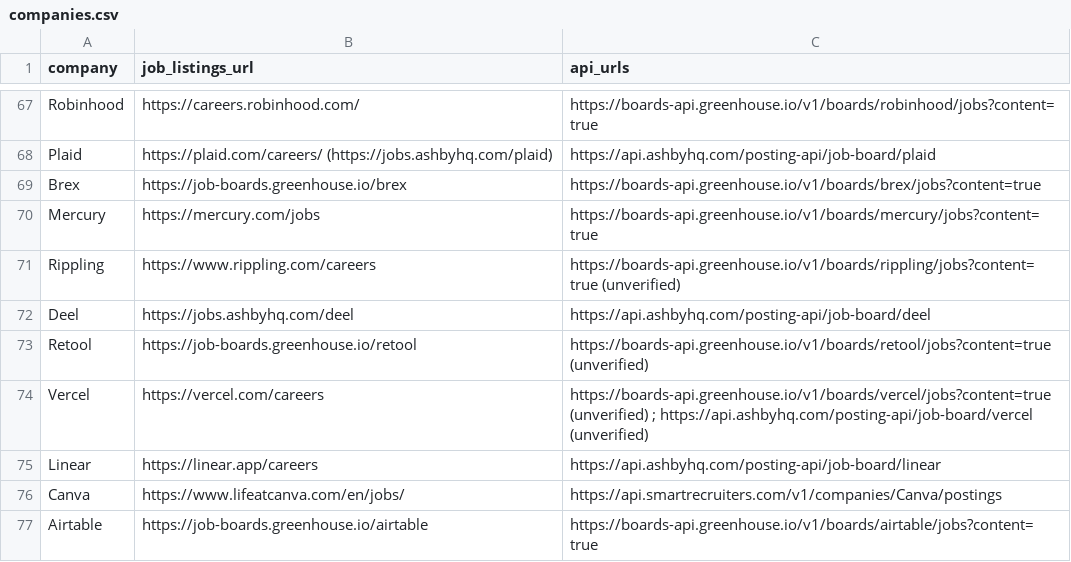
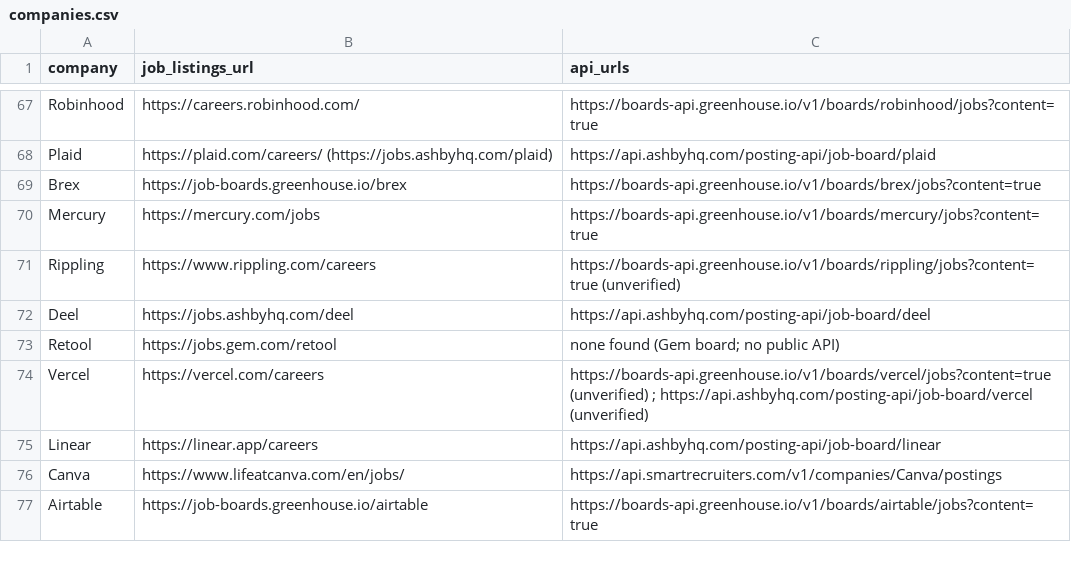
Before and after one commit to douglasichen/internships, a CSV file: companies.csv, drawn as a sheet; only a part is shown, gaps mark what is left out.

```diff
--- a/companies.csv
+++ b/companies.csv
@@ -72,3 +72,3 @@ Rippling,https://www.rippling.com/careers,https://boards-api.greenhouse.io/v1/bo
 Deel,https://jobs.ashbyhq.com/deel,https://api.ashbyhq.com/posting-api/job-board/deel
-Retool,https://job-boards.greenhouse.io/retool,https://boards-api.greenhouse.io/v1/boards/retool/jobs?content=true (unverified)
+Retool,https://jobs.gem.com/retool,none found (Gem board; no public API)
 Vercel,https://vercel.com/careers,https://boards-api.greenhouse.io/v1/boards/vercel/jobs?content=true (unverified) ; https://api.ashbyhq.com/posting-api/job-board/vercel (unverified)
```
